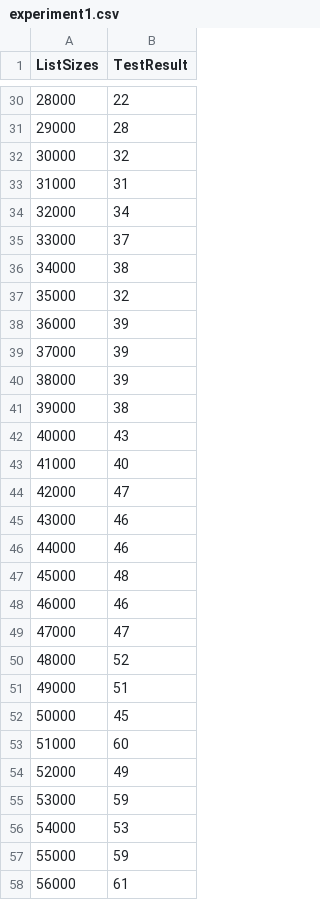
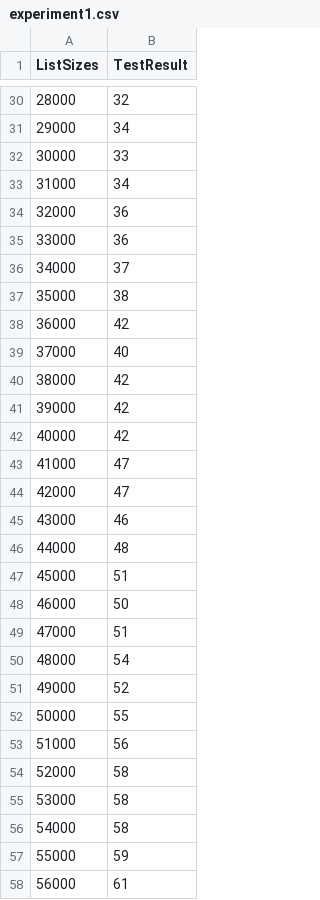
Before and after one commit to jlxp/project3-cse373, a CSV file: experimentdata/experiment1.csv, drawn as a sheet; only a part is shown, gaps mark what is left out; the diff covers the shown part only.

```diff
--- a/experimentdata/experiment1.csv
+++ b/experimentdata/experiment1.csv
@@ -30,28 +30,28 @@ ListSizes,TestResult
-28000,22
-29000,28
-30000,32
-31000,31
-32000,34
-33000,37
-34000,38
-35000,32
-36000,39
-37000,39
-38000,39
-39000,38
-40000,43
-41000,40
+28000,32
+29000,34
+30000,33
+31000,34
+32000,36
+33000,36
+34000,37
+35000,38
+36000,42
+37000,40
+38000,42
+39000,42
+40000,42
+41000,47
 42000,47
 43000,46
-44000,46
-45000,48
-46000,46
-47000,47
-48000,52
-49000,51
-50000,45
-51000,60
-52000,49
-53000,59
-54000,53
+44000,48
+45000,51
+46000,50
+47000,51
+48000,54
+49000,52
+50000,55
+51000,56
+52000,58
+53000,58
+54000,58
 55000,59
```
Also changed, not shown: 165 edited cells elsewhere in this file, 3 other files.
